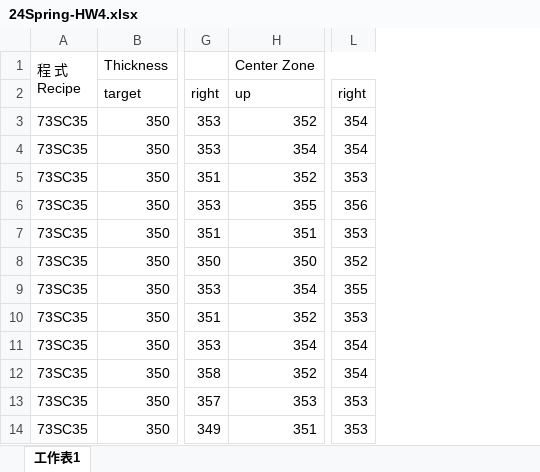
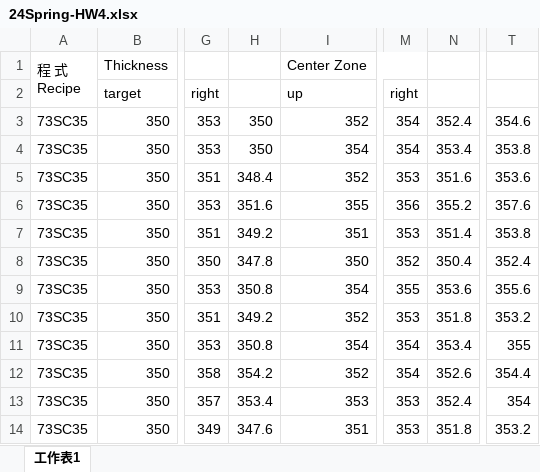
Before and after one commit to Yi-An-Wang/institute_information, an Excel workbook: 統計管制與最佳化方法概論/homework/my_homework/HW4/24Spring-HW4.xlsx, sheet 工作表1, drawn as a sheet; only a part is shown, gaps mark what is left out; values as stored, in another font and other column widths than the file's, no borders; the diff names each change by its address in the sheet, - before the commit and + after, or states it on an @@ line.

```diff
--- a/統計管制與最佳化方法概論/homework/my_homework/HW4/24Spring-HW4.xlsx (sheet 工作表1)
+++ b/統計管制與最佳化方法概論/homework/my_homework/HW4/24Spring-HW4.xlsx (sheet 工作表1)
+column H, rows 3-14: 350 | 350 | 348.4 | 351.6 | 349.2 | 347.8 | 350.8 | 349.2 | 350.8 | 354.2 | 353.4 | 347.6
+column N, rows 3-14: 352.4 | 353.4 | 351.6 | 355.2 | 351.4 | 350.4 | 353.6 | 351.8 | 353.4 | 352.6 | 352.4 | 351.8
+column T, rows 3-14: 354.6 | 353.8 | 353.6 | 357.6 | 353.8 | 352.4 | 355.6 | 353.2 | 355 | 354.4 | 354 | 353.2
```
Also changed, not shown: 1 other file.
